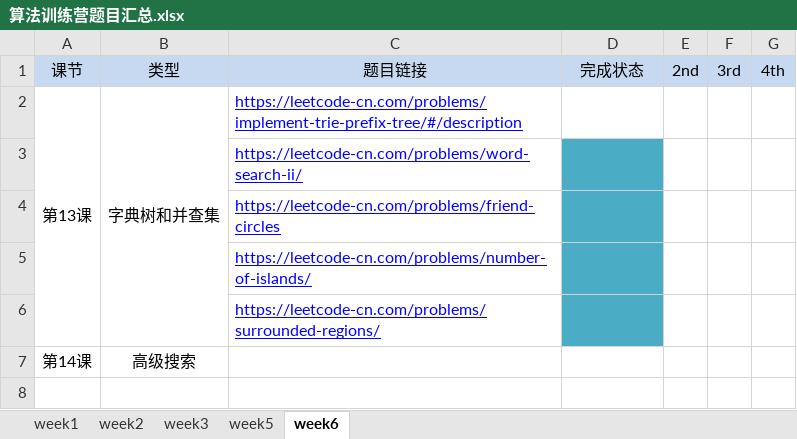
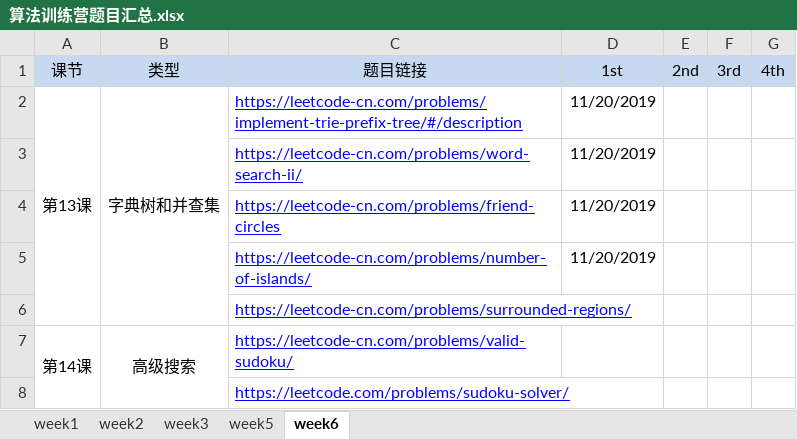
Before and after one commit to Unknown-unknown/one-more-step-in-algo, an Excel workbook: 算法训练营题目汇总.xlsx, sheet week6, drawn as a sheet; values as stored, in another font and other column widths than the file's, no borders; the diff names each change by its address in the sheet, - before the commit and + after, or states it on an @@ line.

```diff
--- a/算法训练营题目汇总.xlsx (sheet week6)
+++ b/算法训练营题目汇总.xlsx (sheet week6)
-D1: 完成状态
+D1: 1st
-D2:D5 (1st): (empty)
+D2:D5 (1st): 11/20/2019
-D3:D6 fill: #4BACC6
+D3:D6 fill: none
+A7:A8 merged
+B7:B8 merged
-C7 (题目链接): (empty)
+C7 (题目链接): https://leetcode-cn.com/problems/valid-sudoku/
+row 8:  |  | https://leetcode.com/problems/sudoku-solver/
```
Also changed, not shown: 2 other files.
